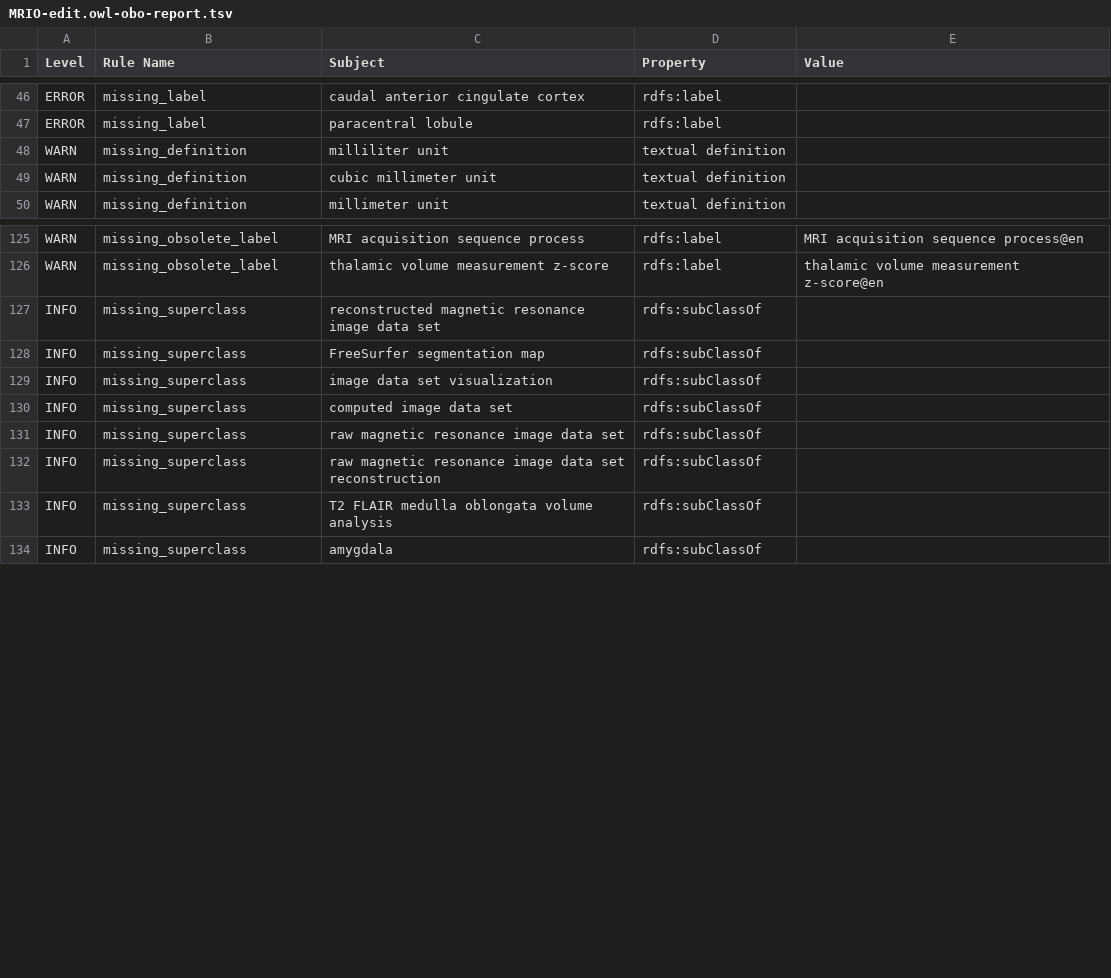
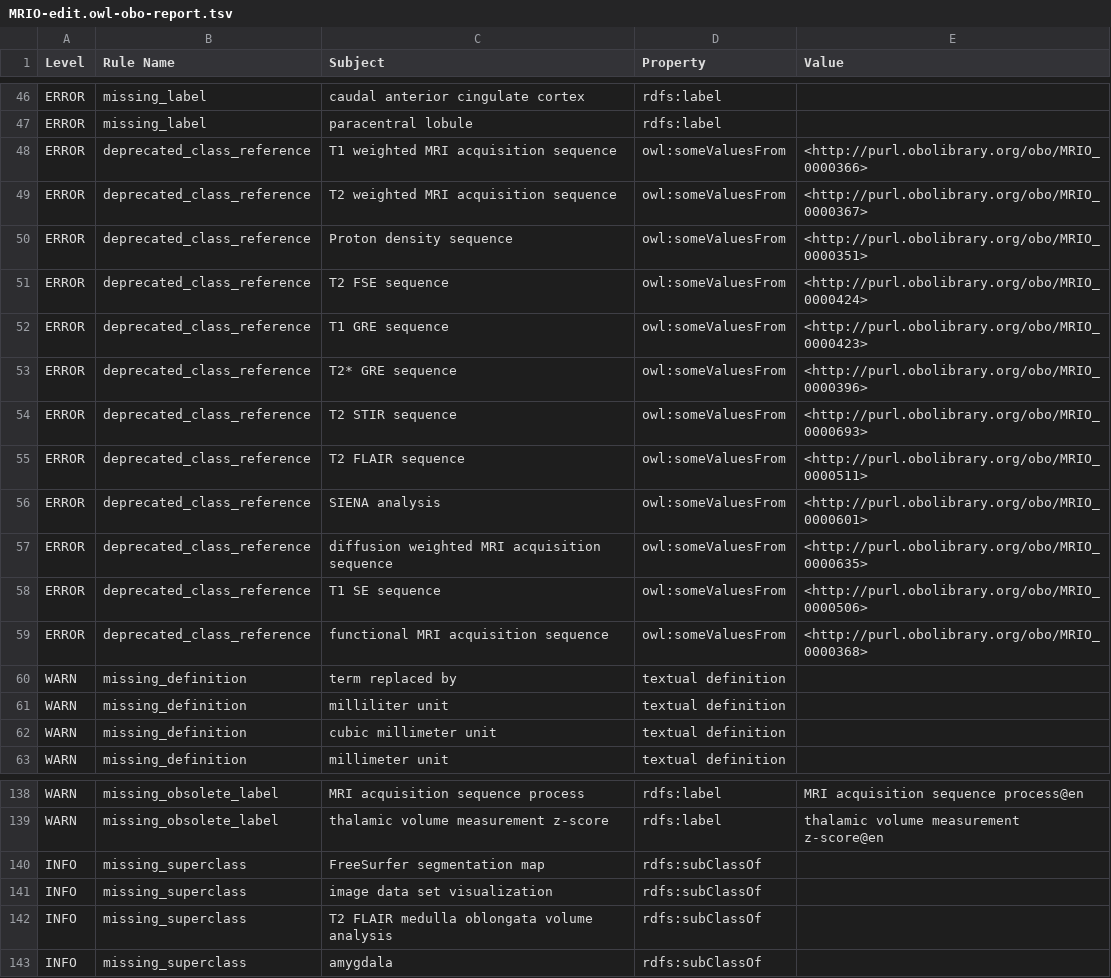
Before and after one commit to Buffalo-Ontology-Group/MRI_Ontology, a TSV file: src/ontology/reports/MRIO-edit.owl-obo-report.tsv, drawn as a sheet; only a part is shown, gaps mark what is left out; removed rows and columns are numbered as before the commit, all else as after; the diff names each change by its address in the sheet, - before the commit and + after, or states it on an @@ line.

```diff
--- a/src/ontology/reports/MRIO-edit.owl-obo-report.tsv
+++ b/src/ontology/reports/MRIO-edit.owl-obo-report.tsv
+row 48: ERROR | deprecated_class_reference | T1 weighted MRI acquisition sequence | owl:someValuesFrom | <http://purl.obolibrary.org/obo/MRIO_0000366>
+row 49: ERROR | deprecated_class_reference | T2 weighted MRI acquisition sequence | owl:someValuesFrom | <http://purl.obolibrary.org/obo/MRIO_0000367>
+row 50: ERROR | deprecated_class_reference | Proton density sequence | owl:someValuesFrom | <http://purl.obolibrary.org/obo/MRIO_0000351>
+row 51: ERROR | deprecated_class_reference | T2 FSE sequence | owl:someValuesFrom | <http://purl.obolibrary.org/obo/MRIO_0000424>
+row 52: ERROR | deprecated_class_reference | T1 GRE sequence | owl:someValuesFrom | <http://purl.obolibrary.org/obo/MRIO_0000423>
+row 53: ERROR | deprecated_class_reference | T2* GRE sequence | owl:someValuesFrom | <http://purl.obolibrary.org/obo/MRIO_0000396>
+row 54: ERROR | deprecated_class_reference | T2 STIR sequence | owl:someValuesFrom | <http://purl.obolibrary.org/obo/MRIO_0000693>
+row 55: ERROR | deprecated_class_reference | T2 FLAIR sequence | owl:someValuesFrom | <http://purl.obolibrary.org/obo/MRIO_0000511>
+row 56: ERROR | deprecated_class_reference | SIENA analysis | owl:someValuesFrom | <http://purl.obolibrary.org/obo/MRIO_0000601>
+row 57: ERROR | deprecated_class_reference | diffusion weighted MRI acquisition sequence | owl:someValuesFrom | <http://purl.obolibrary.org/obo/MRIO_0000635>
+row 58: ERROR | deprecated_class_reference | T1 SE sequence | owl:someValuesFrom | <http://purl.obolibrary.org/obo/MRIO_0000506>
+row 59: ERROR | deprecated_class_reference | functional MRI acquisition sequence | owl:someValuesFrom | <http://purl.obolibrary.org/obo/MRIO_0000368>
+row 60: WARN | missing_definition | term replaced by | textual definition
-row 127: INFO | missing_superclass | reconstructed magnetic resonance image data set | rdfs:subClassOf
-row 130: INFO | missing_superclass | computed image data set | rdfs:subClassOf
-row 131: INFO | missing_superclass | raw magnetic resonance image data set | rdfs:subClassOf
-row 132: INFO | missing_superclass | raw magnetic resonance image data set reconstruction | rdfs:subClassOf
```
Also changed, not shown: src/ontology/reports/basic-report.tsv, src/ontology/reports/obsoletes.tsv, 21 other files.
